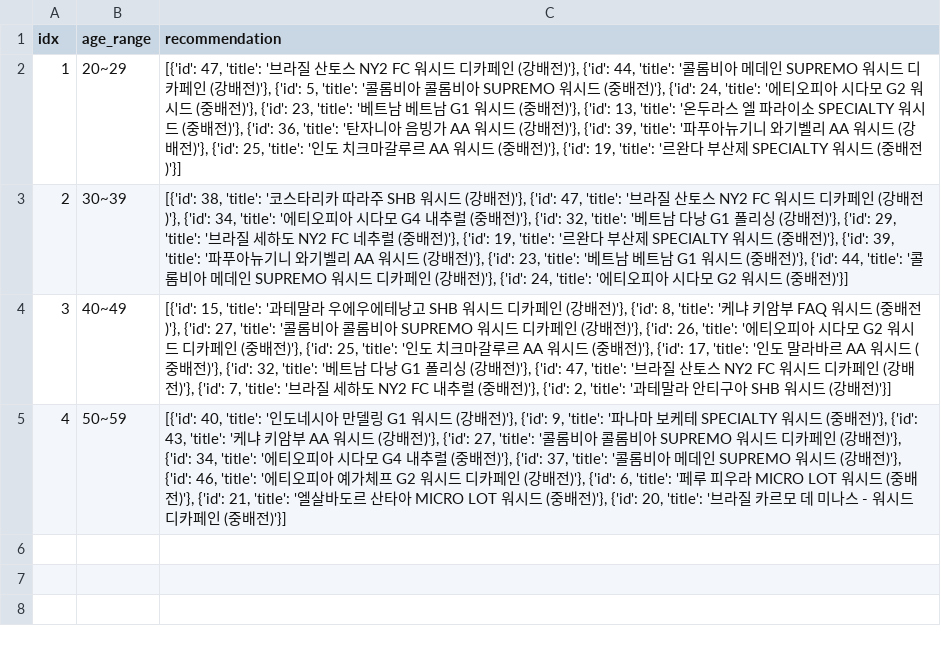
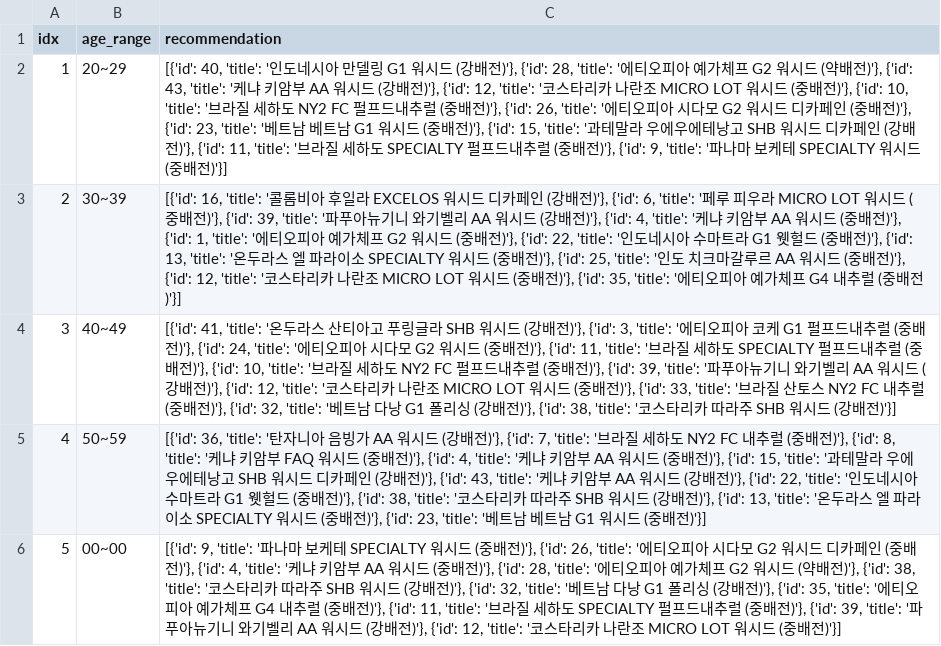
Before and after one commit to sanghyun0603/CoffeeBrew, a CSV file: server-recom/data/like_recom_bean_by_age.csv, drawn as a sheet.

```diff
--- a/server-recom/data/like_recom_bean_by_age.csv
+++ b/server-recom/data/like_recom_bean_by_age.csv
@@ -1,5 +1,6 @@
 idx,age_range,recommendation
-1,20~29,"[{'id': 47, 'title': '브라질 산토스 NY2 FC 워시드 디카페인 (강배전)'}, {'id': 44, 'title': '콜롬비아 메데인 SUPREMO 워시드 디카페인 (강배전)'}, {'id': 5, 'title': '콜롬비아 콜롬비아 SUPREMO 워시드 (중배전)'}, {'id': 24, 'title': '에티오피아 시다모 G2 워시드 (중배전)'}, {'id': 23, 'title': '베트남 베트남 G1 워시드 (중배전)'}, {'id': 13, 'title': '온두라스 엘 파라이소 SPECIALTY 워시드 (중배전)'}, {'id': 36, 'title': '탄자니아 음빙가 AA 워시드 (강배전)'}, {'id': 39, 'title': '파푸아뉴기니 와기벨리 AA 워시드 (강배전)'}, {'id': 25, 'title': '인도 치크마갈루르 AA 워시드 (중배전)'}, {'id': 19, 'title': '르완다 부산제 SPECIALTY 워시드 (중배전)'}]"
-2,30~39,"[{'id': 38, 'title': '코스타리카 따라주 SHB 워시드 (강배전)'}, {'id': 47, 'title': '브라질 산토스 NY2 FC 워시드 디카페인 (강배전)'}, {'id': 34, 'title': '에티오피아 시다모 G4 내추럴 (중배전)'}, {'id': 32, 'title': '베트남 다낭 G1 폴리싱 (강배전)'}, {'id': 29, 'title': '브라질 세하도 NY2 FC 네추럴 (중배전)'}, {'id': 19, 'title': '르완다 부산제 SPECIALTY 워시드 (중배전)'}, {'id': 39, 'title': '파푸아뉴기니 와기벨리 AA 워시드 (강배전)'}, {'id': 23, 'title': '베트남 베트남 G1 워시드 (중배전)'}, {'id': 44, 'title': '콜롬비아 메데인 SUPREMO 워시드 디카페인 (강배전)'}, {'id': 24, 'title': '에티오피아 시다모 G2 워시드 (중배전)'}]"
-3,40~49,"[{'id': 15, 'title': '과테말라 우에우에테낭고 SHB 워시드 디카페인 (강배전)'}, {'id': 8, 'title': '케냐 키암부 FAQ 워시드 (중배전)'}, {'id': 27, 'title': '콜롬비아 콜롬비아 SUPREMO 워시드 디카페인 (강배전)'}, {'id': 26, 'title': '에티오피아 시다모 G2 워시드 디카페인 (중배전)'}, {'id': 25, 'title': '인도 치크마갈루르 AA 워시드 (중배전)'}, {'id': 17, 'title': '인도 말라바르 AA 워시드 (중배전)'}, {'id': 32, 'title': '베트남 다낭 G1 폴리싱 (강배전)'}, {'id': 47, 'title': '브라질 산토스 NY2 FC 워시드 디카페인 (강배전)'}, {'id': 7, 'title': '브라질 세하도 NY2 FC 내추럴 (중배전)'}, {'id': 2, 'title': '과테말라 안티구아 SHB 워시드 (강배전)'}]"
-4,50~59,"[{'id': 40, 'title': '인도네시아 만델링 G1 워시드 (강배전)'}, {'id': 9, 'title': '파나마 보케테 SPECIALTY 워시드 (중배전)'}, {'id': 43, 'title': '케냐 키암부 AA 워시드 (강배전)'}, {'id': 27, 'title': '콜롬비아 콜롬비아 SUPREMO 워시드 디카페인 (강배전)'}, {'id': 34, 'title': '에티오피아 시다모 G4 내추럴 (중배전)'}, {'id': 37, 'title': '콜롬비아 메데인 SUPREMO 워시드 (강배전)'}, {'id': 46, 'title': '에티오피아 예가체프 G2 워시드 디카페인 (강배전)'}, {'id': 6, 'title': '페루 피우라 MICRO LOT 워시드 (중배전)'}, {'id': 21, 'title': '엘살바도르 산타아 MICRO LOT 워시드 (중배전)'}, {'id': 20, 'title': '브라질 카르모 데 미나스 - 워시드 디카페인 (중배전)'}]"
+1,20~29,"[{'id': 40, 'title': '인도네시아 만델링 G1 워시드 (강배전)'}, {'id': 28, 'title': '에티오피아 예가체프 G2 워시드 (약배전)'}, {'id': 43, 'title': '케냐 키암부 AA 워시드 (강배전)'}, {'id': 12, 'title': '코스타리카 나란조 MICRO LOT 워시드 (중배전)'}, {'id': 10, 'title': '브라질 세하도 NY2 FC 펄프드내추럴 (중배전)'}, {'id': 26, 'title': '에티오피아 시다모 G2 워시드 디카페인 (중배전)'}, {'id': 23, 'title': '베트남 베트남 G1 워시드 (중배전)'}, {'id': 15, 'title': '과테말라 우에우에테낭고 SHB 워시드 디카페인 (강배전)'}, {'id': 11, 'title': '브라질 세하도 SPECIALTY 펄프드내추럴 (중배전)'}, {'id': 9, 'title': '파나마 보케테 SPECIALTY 워시드 (중배전)'}]"
+2,30~39,"[{'id': 16, 'title': '콜롬비아 후일라 EXCELOS 워시드 디카페인 (강배전)'}, {'id': 6, 'title': '페루 피우라 MICRO LOT 워시드 (중배전)'}, {'id': 39, 'title': '파푸아뉴기니 와기벨리 AA 워시드 (강배전)'}, {'id': 4, 'title': '케냐 키암부 AA 워시드 (중배전)'}, {'id': 1, 'title': '에티오피아 예가체프 G2 워시드 (중배전)'}, {'id': 22, 'title': '인도네시아 수마트라 G1 웻헐드 (중배전)'}, {'id': 13, 'title': '온두라스 엘 파라이소 SPECIALTY 워시드 (중배전)'}, {'id': 25, 'title': '인도 치크마갈루르 AA 워시드 (중배전)'}, {'id': 12, 'title': '코스타리카 나란조 MICRO LOT 워시드 (중배전)'}, {'id': 35, 'title': '에티오피아 예가체프 G4 내추럴 (중배전)'}]"
+3,40~49,"[{'id': 41, 'title': '온두라스 산티아고 푸링글라 SHB 워시드 (강배전)'}, {'id': 3, 'title': '에티오피아 코케 G1 펄프드내추럴 (중배전)'}, {'id': 24, 'title': '에티오피아 시다모 G2 워시드 (중배전)'}, {'id': 11, 'title': '브라질 세하도 SPECIALTY 펄프드내추럴 (중배전)'}, {'id': 10, 'title': '브라질 세하도 NY2 FC 펄프드내추럴 (중배전)'}, {'id': 39, 'title': '파푸아뉴기니 와기벨리 AA 워시드 (강배전)'}, {'id': 12, 'title': '코스타리카 나란조 MICRO LOT 워시드 (중배전)'}, {'id': 33, 'title': '브라질 산토스 NY2 FC 내추럴 (중배전)'}, {'id': 32, 'title': '베트남 다낭 G1 폴리싱 (강배전)'}, {'id': 38, 'title': '코스타리카 따라주 SHB 워시드 (강배전)'}]"
+4,50~59,"[{'id': 36, 'title': '탄자니아 음빙가 AA 워시드 (강배전)'}, {'id': 7, 'title': '브라질 세하도 NY2 FC 내추럴 (중배전)'}, {'id': 8, 'title': '케냐 키암부 FAQ 워시드 (중배전)'}, {'id': 4, 'title': '케냐 키암부 AA 워시드 (중배전)'}, {'id': 15, 'title': '과테말라 우에우에테낭고 SHB 워시드 디카페인 (강배전)'}, {'id': 43, 'title': '케냐 키암부 AA 워시드 (강배전)'}, {'id': 22, 'title': '인도네시아 수마트라 G1 웻헐드 (중배전)'}, {'id': 38, 'title': '코스타리카 따라주 SHB 워시드 (강배전)'}, {'id': 13, 'title': '온두라스 엘 파라이소 SPECIALTY 워시드 (중배전)'}, {'id': 23, 'title': '베트남 베트남 G1 워시드 (중배전)'}]"
+5,00~00,"[{'id': 9, 'title': '파나마 보케테 SPECIALTY 워시드 (중배전)'}, {'id': 26, 'title': '에티오피아 시다모 G2 워시드 디카페인 (중배전)'}, {'id': 4, 'title': '케냐 키암부 AA 워시드 (중배전)'}, {'id': 28, 'title': '에티오피아 예가체프 G2 워시드 (약배전)'}, {'id': 38, 'title': '코스타리카 따라주 SHB 워시드 (강배전)'}, {'id': 32, 'title': '베트남 다낭 G1 폴리싱 (강배전)'}, {'id': 35, 'title': '에티오피아 예가체프 G4 내추럴 (중배전)'}, {'id': 11, 'title': '브라질 세하도 SPECIALTY 펄프드내추럴 (중배전)'}, {'id': 39, 'title': '파푸아뉴기니 와기벨리 AA 워시드 (강배전)'}, {'id': 12, 'title': '코스타리카 나란조 MICRO LOT 워시드 (중배전)'}]"
```
Also changed, not shown: server-recom/data/user_recom_bean_by_like.csv, server-recom/data/user_recom_capsule_by_like.csv, 10 other files.
